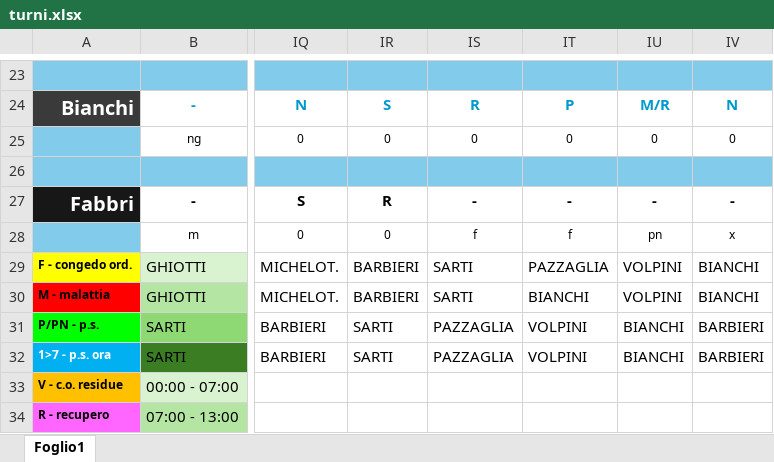
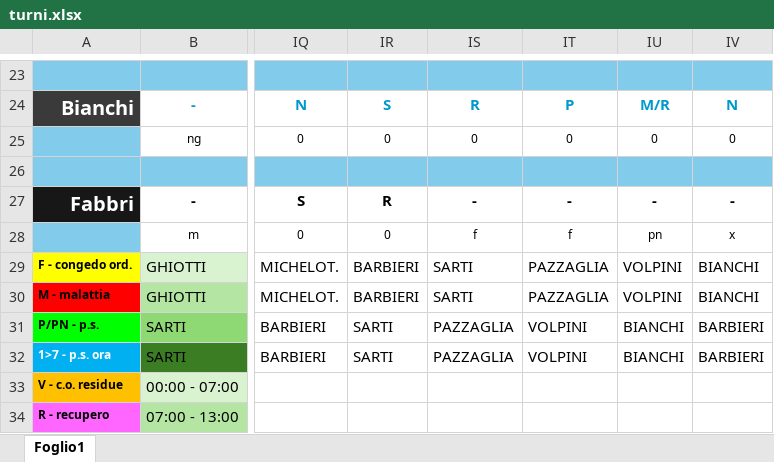
Before and after one commit to centrale118rsm-code/Turni-Autisti-2026-Rsm, an Excel workbook: turni.xlsx, sheet Foglio1, drawn as a sheet; only a part is shown, gaps mark what is left out; values as stored, in another font and other column widths than the file's, no borders; charts and pictures and conditional formats not drawn; the diff names each change by its address in the sheet, - before the commit and + after, or states it on an @@ line.

Commit message:
Add files via upload

```diff
--- a/turni.xlsx (sheet Foglio1)
+++ b/turni.xlsx (sheet Foglio1)
-IT30: BIANCHI
+IT30: PAZZAGLIA
```
